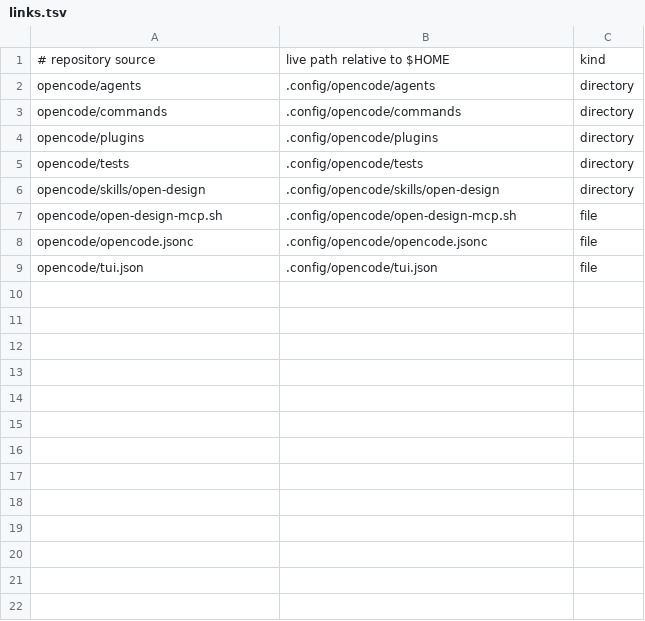
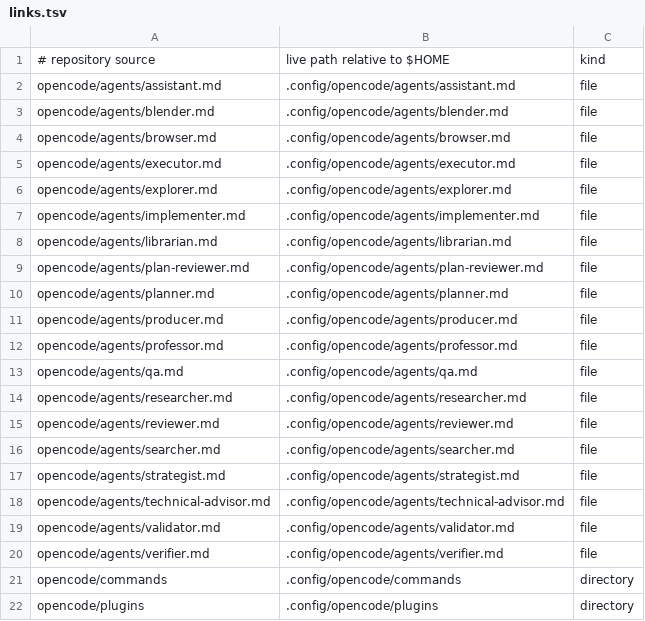
Before and after one commit to opencosmic/all-in-opencode, a TSV file: scripts/links.tsv, drawn as a sheet; only a part is shown; the shorter side is filled out with more unchanged rows; removed rows and columns are numbered as before the commit, all else as after; the diff names each change by its address in the sheet, - before the commit and + after, or states it on an @@ line.

Commit message:
refactor: install built-in agents without owning user directory

```diff
--- a/scripts/links.tsv
+++ b/scripts/links.tsv
-row 2: opencode/agents | .config/opencode/agents | directory
+row 2: opencode/agents/assistant.md | .config/opencode/agents/assistant.md | file
+row 3: opencode/agents/blender.md | .config/opencode/agents/blender.md | file
+row 4: opencode/agents/browser.md | .config/opencode/agents/browser.md | file
+row 5: opencode/agents/executor.md | .config/opencode/agents/executor.md | file
+row 6: opencode/agents/explorer.md | .config/opencode/agents/explorer.md | file
+row 7: opencode/agents/implementer.md | .config/opencode/agents/implementer.md | file
+row 8: opencode/agents/librarian.md | .config/opencode/agents/librarian.md | file
+row 9: opencode/agents/plan-reviewer.md | .config/opencode/agents/plan-reviewer.md | file
+row 10: opencode/agents/planner.md | .config/opencode/agents/planner.md | file
+row 11: opencode/agents/producer.md | .config/opencode/agents/producer.md | file
+row 12: opencode/agents/professor.md | .config/opencode/agents/professor.md | file
+row 13: opencode/agents/qa.md | .config/opencode/agents/qa.md | file
+row 14: opencode/agents/researcher.md | .config/opencode/agents/researcher.md | file
+row 15: opencode/agents/reviewer.md | .config/opencode/agents/reviewer.md | file
+row 16: opencode/agents/searcher.md | .config/opencode/agents/searcher.md | file
+row 17: opencode/agents/strategist.md | .config/opencode/agents/strategist.md | file
+row 18: opencode/agents/technical-advisor.md | .config/opencode/agents/technical-advisor.md | file
+row 19: opencode/agents/validator.md | .config/opencode/agents/validator.md | file
+row 20: opencode/agents/verifier.md | .config/opencode/agents/verifier.md | file
```
Also changed, not shown: 7 other files.
